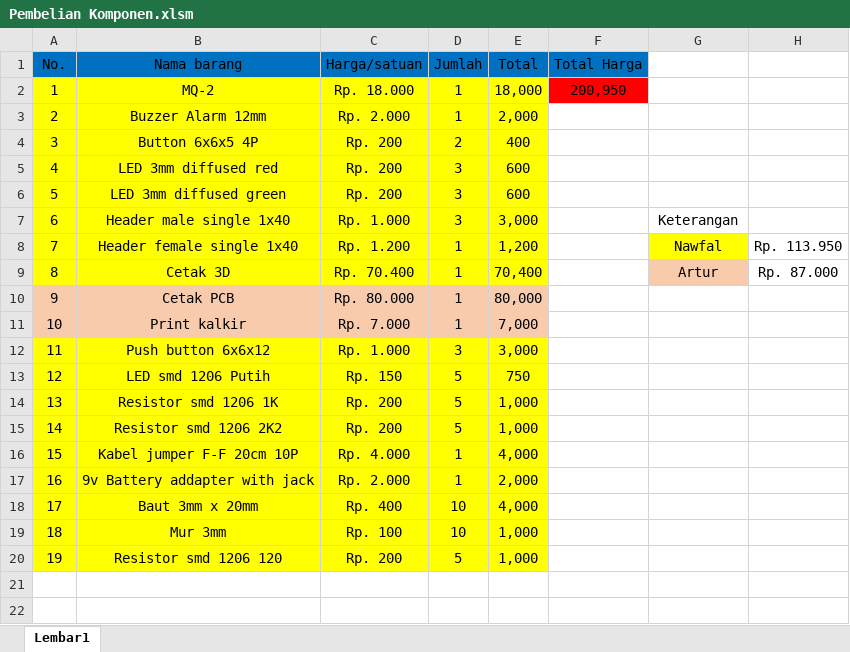
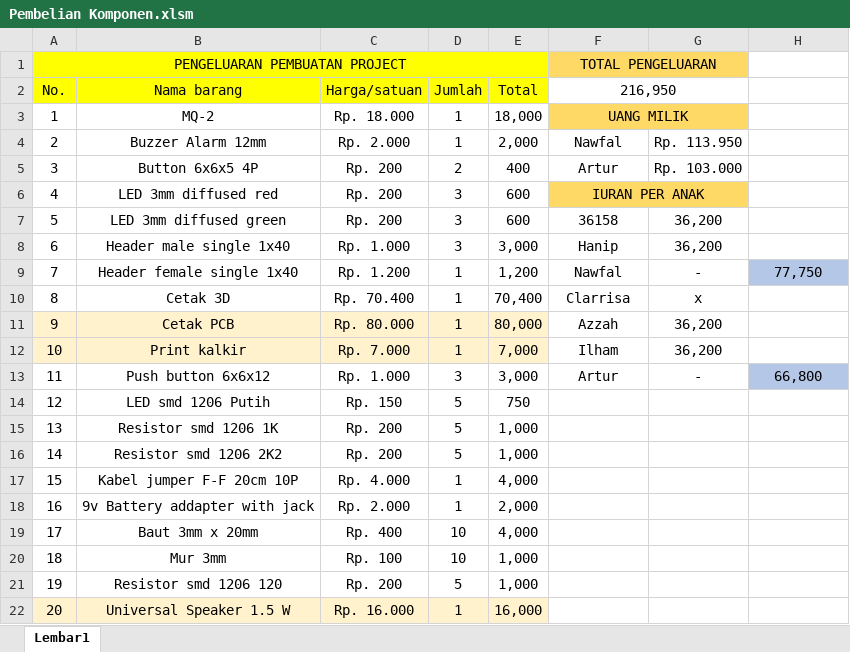
Before and after one commit to AhmadHaniF1145/Projek-Mikrokontroller-Sensor-Gas, an Excel workbook: Dokumentasi/Pembelian Komponen.xlsm, sheet Lembar1, drawn as a sheet; values as stored, in another font and other column widths than the file's, no borders; addresses are those after the commit; the diff names each change by its address in the sheet, - before the commit and + after, or states it on an @@ line.

Commit message:
RAB

```diff
--- a/Dokumentasi/Pembelian Komponen.xlsm (sheet Lembar1)
+++ b/Dokumentasi/Pembelian Komponen.xlsm (sheet Lembar1)
+row 1: PENGELUARAN PEMBUATAN PROJECT |  |  |  |  | TOTAL PENGELUARAN
-A2:E2 fill: #0070C0
+A2:E2 fill: #FFFF00
-F2: Total Harga
+F2: 216,950
-F2 fill: #0070C0
+F2 fill: none
+F2:G2 merged
-A3:E10 fill: #FFFF00
+A3:E10 fill: none
-F3 (216,950): 200,950
+F3 (216,950): UANG MILIK
-F3 fill: #FF0000
+F3 fill: #FFD966
+F3:G3 merged
-G3 fill: none
+G3 fill: #FFD966
-F4 (216,950): (empty)
+F4 (216,950): Nawfal
-G4: (empty)
+G4: Rp. 113.950
-F5 (216,950): (empty)
+F5 (216,950): Artur
-G5: (empty)
+G5: Rp. 103.000
-F6 (216,950): (empty)
+F6 (216,950): IURAN PER ANAK
-F6:G6 fill: none
+F6:G6 fill: #FFD966
+F6:G6 merged
-F7 (216,950): (empty)
+F7 (216,950): 36158
-G7: (empty)
+G7: 36,200
-F8 (216,950): (empty)
+F8 (216,950): Hanip
-G8: Keterangan
+G8: 36,200
-F9 (216,950): (empty)
+F9 (216,950): Nawfal
-G9: Nawfal
+G9: -
-G9 fill: #FFFF00
+G9 fill: none
-H9: Rp. 113.950
+H9: 77,750
-H9 fill: none
+H9 fill: #B4C7E7
-F10 (216,950): (empty)
+F10 (216,950): Clarrisa
-G10: Artur
+G10: x
-G10 fill: #F8CBAD
+G10 fill: none
-H10: Rp. 87.000
+H10: (empty)
-A11:E12 fill: #F8CBAD
+A11:E12 fill: #FFF2CC
-F11 (216,950): (empty)
+F11 (216,950): Azzah
-G11:G12: (empty)
+G11:G12: 36,200
-F12 (216,950): (empty)
+F12 (216,950): Ilham
-A13:E21 fill: #FFFF00
+A13:E21 fill: none
-F13 (216,950): (empty)
+F13 (216,950): Artur
-G13: (empty)
+G13: -
-H13: (empty)
+H13: 66,800
-H13 fill: none
+H13 fill: #B4C7E7
+row 22: 20 | Universal Speaker 1.5 W | Rp. 16.000 | 1 | 16,000
```
